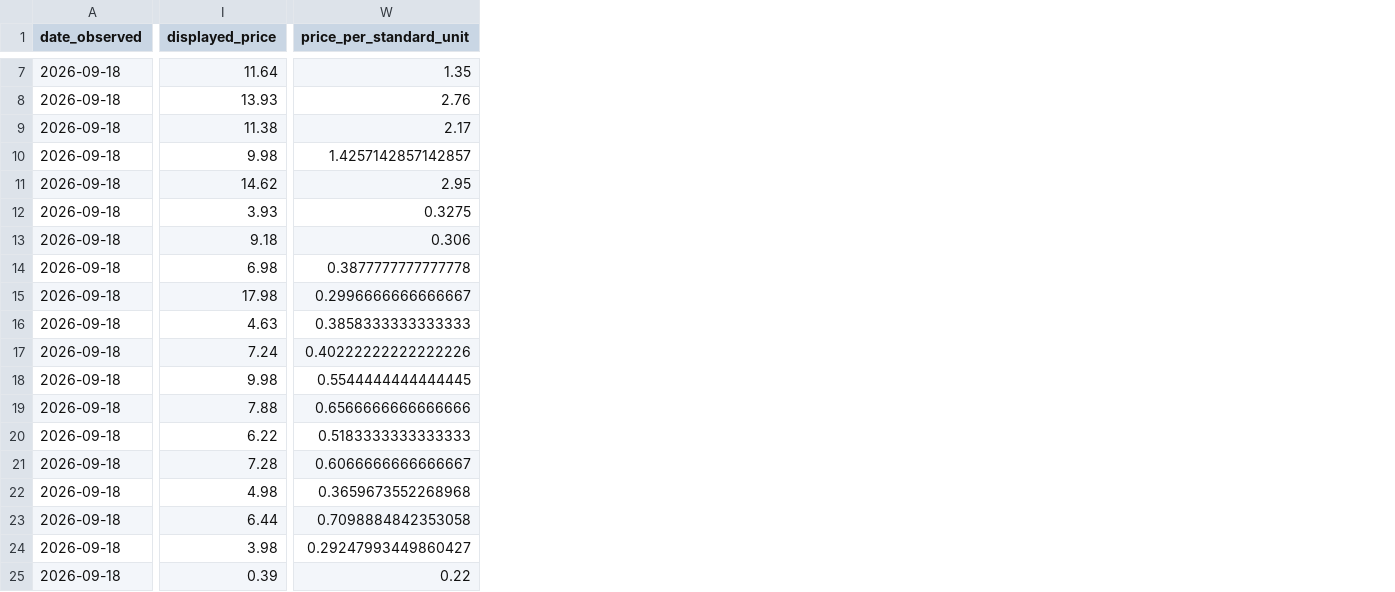
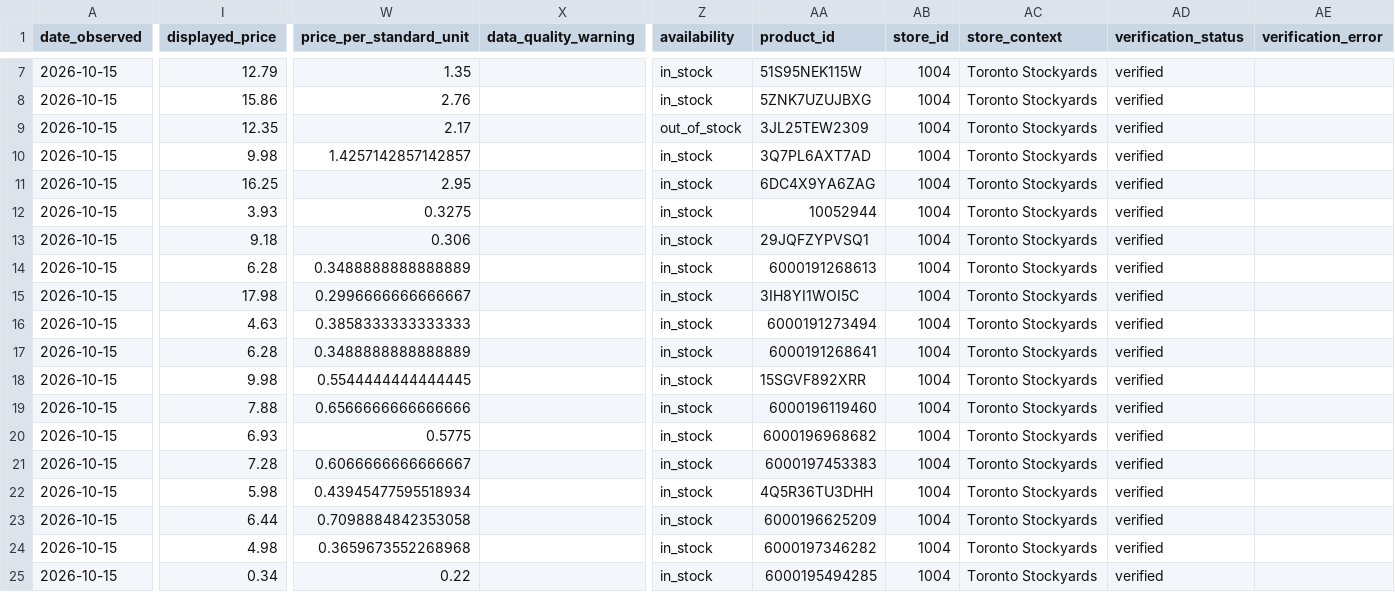
Before and after one commit to danielruiz9/grocery-basket-optimizer, a CSV file: data/walmart_prices_normalized.csv, drawn as a sheet; only a part is shown, gaps mark what is left out; the diff covers the shown part only; the diff names each change by its address in the sheet, - before the commit and + after, or states it on an @@ line.

```diff
--- a/data/walmart_prices_normalized.csv
+++ b/data/walmart_prices_normalized.csv
+column X (data_quality_warning), empty
+column Z (availability), rows 7-25: in_stock | in_stock | out_of_stock | in_stock | in_stock | in_stock | in_stock | in_stock | in_stock | in_stock | in_stock | in_stock | in_stock | in_stock | in_stock | in_stock | in_stock | in_stock | in_stock
+column AA (product_id), rows 7-25: 51S95NEK115W | 5ZNK7UZUJBXG | 3JL25TEW2309 | 3Q7PL6AXT7AD | 6DC4X9YA6ZAG | 10052944 | 29JQFZYPVSQ1 | 6000191268613 | 3IH8YI1WOI5C | 6000191273494 | 6000191268641 | 15SGVF892XRR | 6000196119460 | 6000196968682 | 6000197453383 | 4Q5R36TU3DHH | 6000196625209 | 6000197346282 | 6000195494285
+column AB (store_id), rows 7-25: all 1004
+column AC (store_context), rows 7-25: all Toronto Stockyards
+column AD (verification_status), rows 7-25: all verified
+column AE (verification_error), empty
-A7:A25 (date_observed): 2026-09-18
+A7:A25 (date_observed): 2026-10-15
-I7 (displayed_price): 11.64
+I7 (displayed_price): 12.79
-I8 (displayed_price): 13.93
+I8 (displayed_price): 15.86
-I9 (displayed_price): 11.38
+I9 (displayed_price): 12.35
-I11 (displayed_price): 14.62
+I11 (displayed_price): 16.25
-I14 (displayed_price): 6.98
+I14 (displayed_price): 6.28
-W14 (price_per_standard_unit): 0.3877777777777778
+W14 (price_per_standard_unit): 0.3488888888888889
-I17 (displayed_price): 7.24
+I17 (displayed_price): 6.28
-W17 (price_per_standard_unit): 0.40222222222222226
+W17 (price_per_standard_unit): 0.3488888888888889
-I20 (displayed_price): 6.22
+I20 (displayed_price): 6.93
-W20 (price_per_standard_unit): 0.5183333333333333
+W20 (price_per_standard_unit): 0.5775
-I22 (displayed_price): 4.98
+I22 (displayed_price): 5.98
-W22 (price_per_standard_unit): 0.3659673552268968
+W22 (price_per_standard_unit): 0.43945477595518934
-I24 (displayed_price): 3.98
+I24 (displayed_price): 4.98
-W24 (price_per_standard_unit): 0.29247993449860427
+W24 (price_per_standard_unit): 0.3659673552268968
-I25 (displayed_price): 0.39
+I25 (displayed_price): 0.34
```
Also changed, not shown: 4 added columns and 111 edited cells elsewhere in this file, 6 other files.
